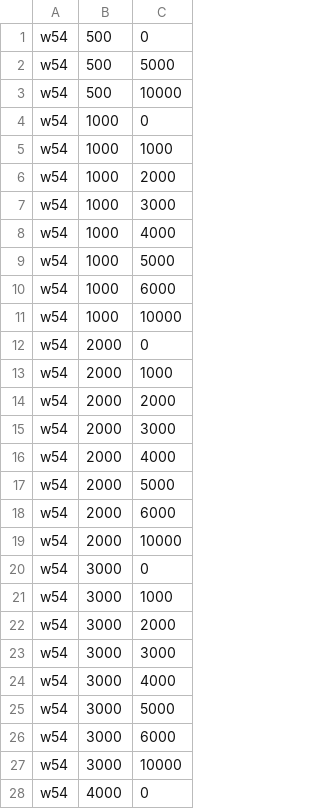
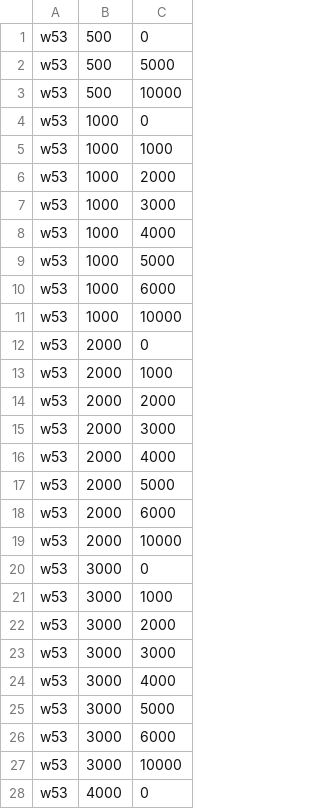
Before and after one commit to pbhandar2/CacheLib, a CSV file: experiments/data/custom_tier_sizes/w53.csv, drawn as a sheet; only a part is shown; the diff covers the shown part only.

```diff
--- a/experiments/data/custom_tier_sizes/w53.csv
+++ b/experiments/data/custom_tier_sizes/w53.csv
@@ -1,28 +1,28 @@
-w54,500,0
-w54,500,5000
-w54,500,10000
-w54,1000,0
-w54,1000,1000
-w54,1000,2000
-w54,1000,3000
-w54,1000,4000
-w54,1000,5000
-w54,1000,6000
-w54,1000,10000
-w54,2000,0
-w54,2000,1000
-w54,2000,2000
-w54,2000,3000
-w54,2000,4000
-w54,2000,5000
-w54,2000,6000
-w54,2000,10000
-w54,3000,0
-w54,3000,1000
-w54,3000,2000
-w54,3000,3000
-w54,3000,4000
-w54,3000,5000
-w54,3000,6000
-w54,3000,10000
-w54,4000,0
+w53,500,0
+w53,500,5000
+w53,500,10000
+w53,1000,0
+w53,1000,1000
+w53,1000,2000
+w53,1000,3000
+w53,1000,4000
+w53,1000,5000
+w53,1000,6000
+w53,1000,10000
+w53,2000,0
+w53,2000,1000
+w53,2000,2000
+w53,2000,3000
+w53,2000,4000
+w53,2000,5000
+w53,2000,6000
+w53,2000,10000
+w53,3000,0
+w53,3000,1000
+w53,3000,2000
+w53,3000,3000
+w53,3000,4000
+w53,3000,5000
+w53,3000,6000
+w53,3000,10000
+w53,4000,0
```
Also changed, not shown: 8 edited cells elsewhere in this file, 3 other files.
